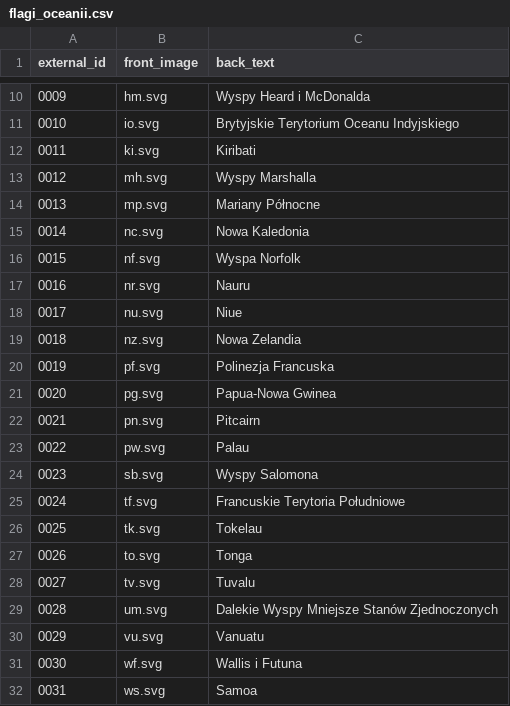
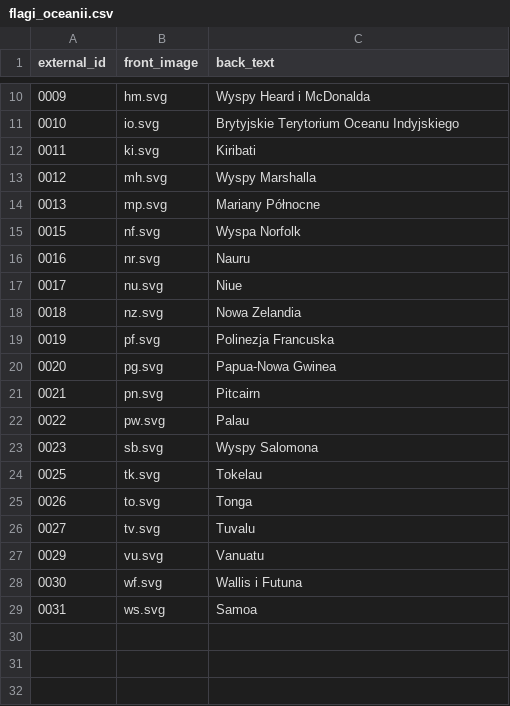
Before and after one commit to Shafosphere/learning-app-mobile, a CSV file: tools/prebuild-data/flagi_oceanii.csv, drawn as a sheet; only a part is shown, gaps mark what is left out.

```diff
--- a/tools/prebuild-data/flagi_oceanii.csv
+++ b/tools/prebuild-data/flagi_oceanii.csv
@@ -14,3 +14,2 @@ external_id,front_image,back_text
 0013,mp.svg,Mariany Północne
-0014,nc.svg,Nowa Kaledonia
 0015,nf.svg,Wyspa Norfolk
@@ -24,3 +23,2 @@ external_id,front_image,back_text
 0023,sb.svg,Wyspy Salomona
-0024,tf.svg,Francuskie Terytoria Południowe
 0025,tk.svg,Tokelau
@@ -28,3 +26,2 @@ external_id,front_image,back_text
 0027,tv.svg,Tuvalu
-0028,um.svg,Dalekie Wyspy Mniejsze Stanów Zjednoczonych
 0029,vu.svg,Vanuatu
```
Also changed, not shown: tools/prebuild-data/flagi_afryki.csv, tools/prebuild-data/flagi_ameryki.csv, 15 other files.
